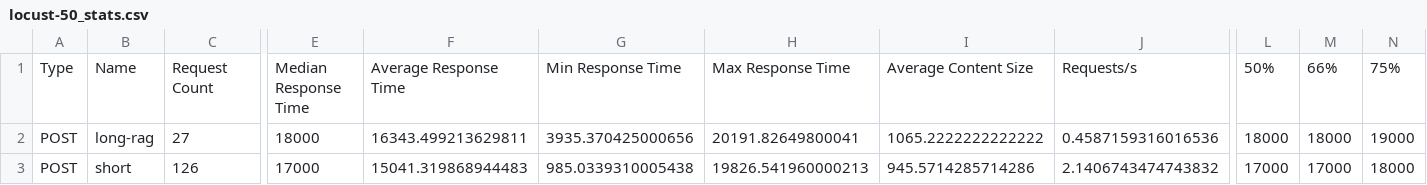
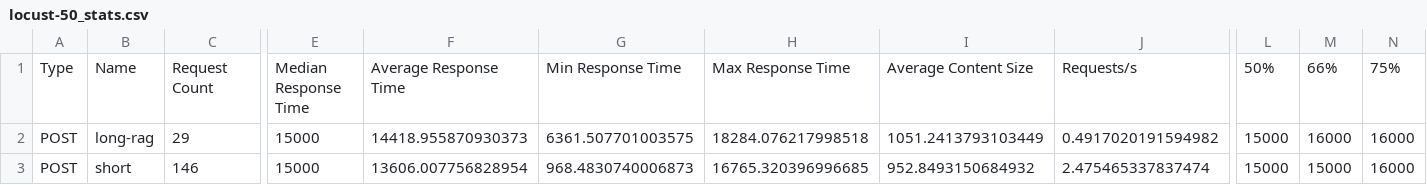
Before and after one commit to its6ueq/Track2_Day20_2A202601225_NguyenDuyHaiBang, a CSV file: benchmarks/locust-50_stats.csv, drawn as a sheet; only a part is shown, gaps mark what is left out; the diff covers the shown part only; the diff names each change by its address in the sheet, - before the commit and + after, or states it on an @@ line.

```diff
--- a/benchmarks/locust-50_stats.csv
+++ b/benchmarks/locust-50_stats.csv
-C2: 27
+C2: 29
-E2: 18000
+E2: 15000
-F2: 16343.499213629811
+F2: 14418.955870930373
-G2: 3935.370425000656
+G2: 6361.507701003575
-H2: 20191.82649800041
+H2: 18284.076217998518
-I2: 1065.2222222222222
+I2: 1051.2413793103449
-J2: 0.4587159316016536
+J2: 0.4917020191594982
-L2: 18000
+L2: 15000
-M2: 18000
+M2: 16000
-N2: 19000
+N2: 16000
-C3: 126
+C3: 146
-E3: 17000
+E3: 15000
-F3: 15041.319868944483
+F3: 13606.007756828954
-G3: 985.0339310005438
+G3: 968.4830740006873
-H3: 19826.541960000213
+H3: 16765.320396996685
-I3: 945.5714285714286
+I3: 952.8493150684932
-J3: 2.1406743474743832
+J3: 2.475465337837474
-L3: 17000
+L3: 15000
-M3: 17000
+M3: 15000
-N3: 18000
+N3: 16000
```
Also changed, not shown: 34 edited cells elsewhere in this file, benchmarks/02-server-metrics-u50.csv, benchmarks/locust-10_stats.csv, 17 other files.
